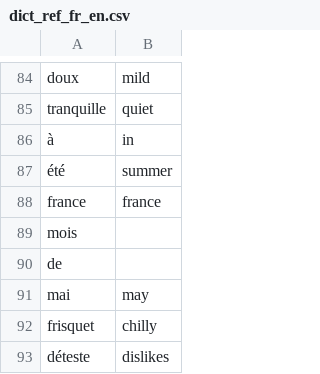
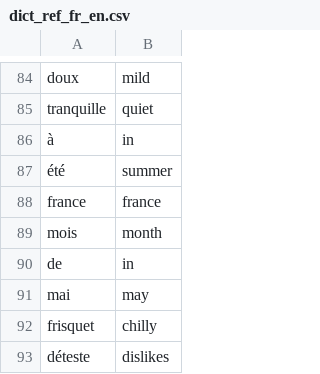
Before and after one commit to DataScientest-Studio/AVR23_CDS_Reco_vocale, a CSV file: data/dict_ref_fr_en.csv, drawn as a sheet; only a part is shown, gaps mark what is left out.

```diff
--- a/data/dict_ref_fr_en.csv
+++ b/data/dict_ref_fr_en.csv
@@ -88,4 +88,4 @@ tranquille;quiet
 france;france
-mois;
-de;
+mois;month
+de;in
 mai;may
```
Also changed, not shown: 1 other file.
